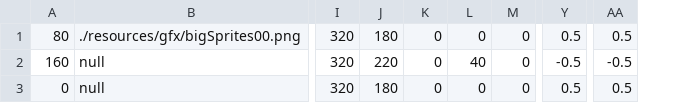
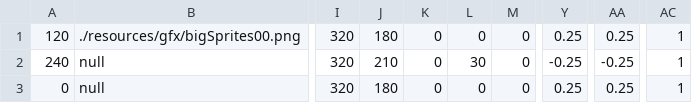
Before and after one commit to SelfSpectrum/DanseMacrab, a TSV file: resources/anims/mainMenu/crab.tsv, drawn as a sheet; only a part is shown, gaps mark what is left out; removed rows and columns are numbered as before the commit, all else as after; the diff names each change by its address in the sheet, - before the commit and + after, or states it on an @@ line.

Commit message:
Now shaders should be applied to concrete anims, not every one of them, starting to work on several anims

```diff
--- a/resources/anims/mainMenu/crab.tsv
+++ b/resources/anims/mainMenu/crab.tsv
-column Y, rows 1-3: 0.5 | -0.5 | 0.5
+column Y, rows 1-3: 0.25 | -0.25 | 0.25
-column AA, rows 1-3: 0.5 | -0.5 | 0.5
+column AA, rows 1-3: 0.25 | -0.25 | 0.25
+column AC, rows 1-3: all 1
-A1: 80
+A1: 120
-A2: 160
+A2: 240
-J2: 220
+J2: 210
-L2: 40
+L2: 30
```
Also changed, not shown: 2 other files.
